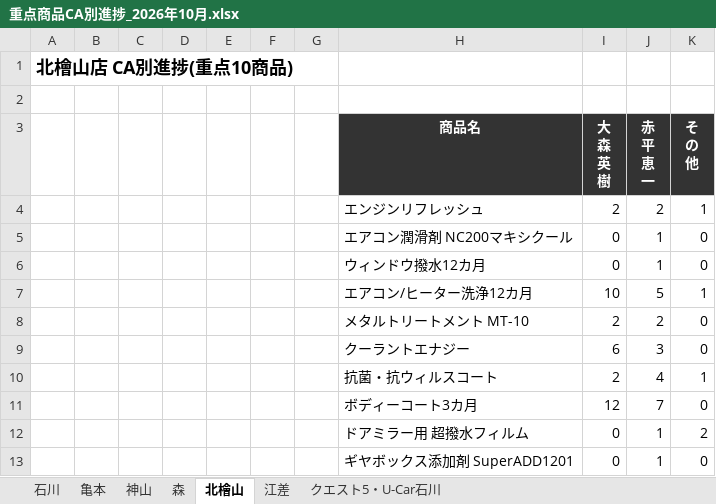
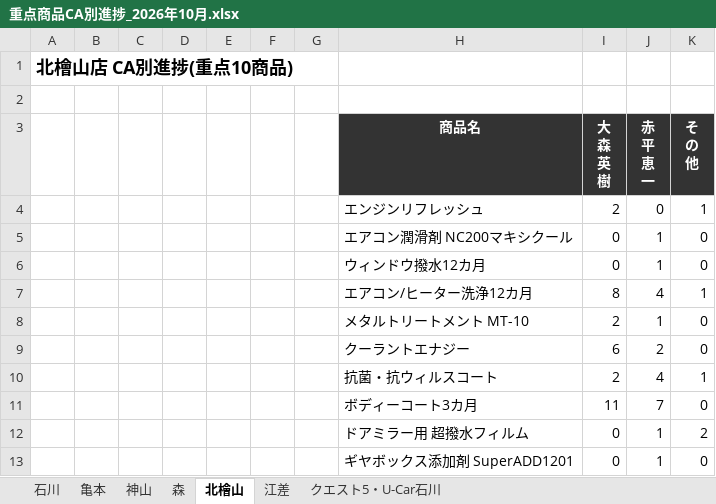
Before and after one commit to kir780866006052-sketch/jyuten-syouhin, an Excel workbook: 重点商品CA別進捗_2026年10月.xlsx, sheet 北檜山, drawn as a sheet; values as stored, in another font and other column widths than the file's, no borders; charts and pictures not drawn; the diff names each change by its address in the sheet, - before the commit and + after, or states it on an @@ line.

```diff
--- a/重点商品CA別進捗_2026年10月.xlsx (sheet 北檜山)
+++ b/重点商品CA別進捗_2026年10月.xlsx (sheet 北檜山)
-J4 (赤 平 恵 一): 2
+J4 (赤 平 恵 一): 0
-I7 (大 森 英 樹): 10
+I7 (大 森 英 樹): 8
-J7 (赤 平 恵 一): 5
+J7 (赤 平 恵 一): 4
-J8 (赤 平 恵 一): 2
+J8 (赤 平 恵 一): 1
-J9 (赤 平 恵 一): 3
+J9 (赤 平 恵 一): 2
-I11 (大 森 英 樹): 12
+I11 (大 森 英 樹): 11
```
Also changed, not shown: sheet 江差, sheet 神山, sheet 石川, sheet 森, sheet 亀本, charts or pictures.
